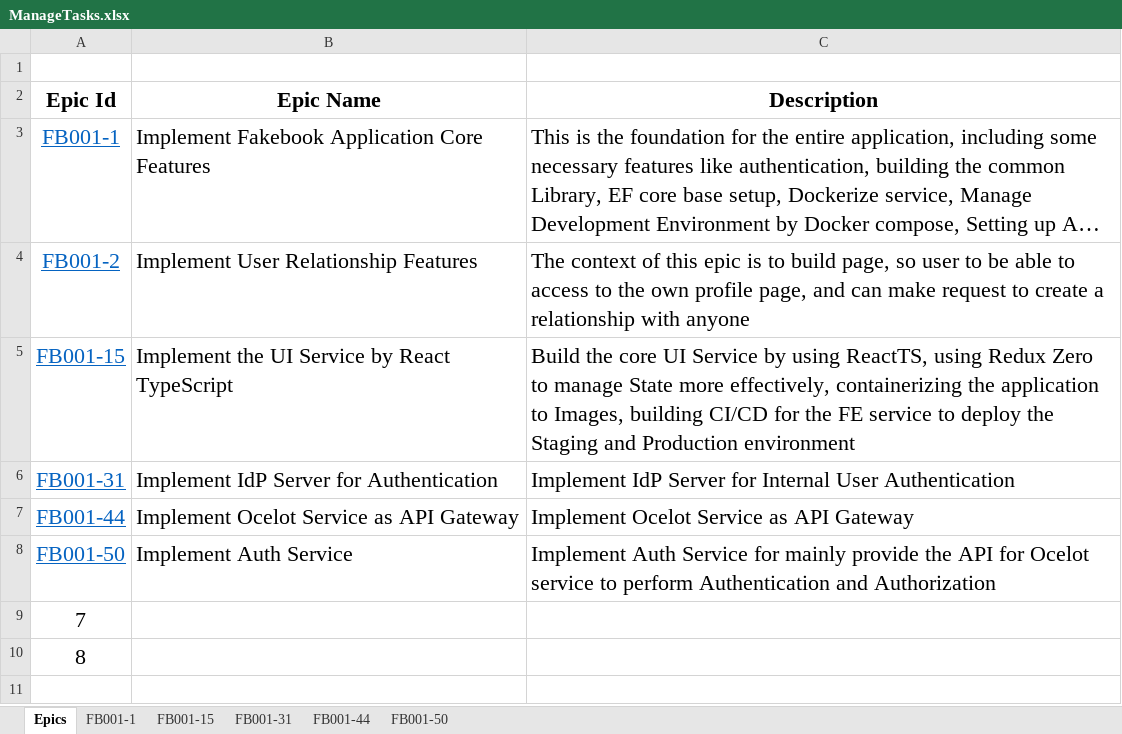
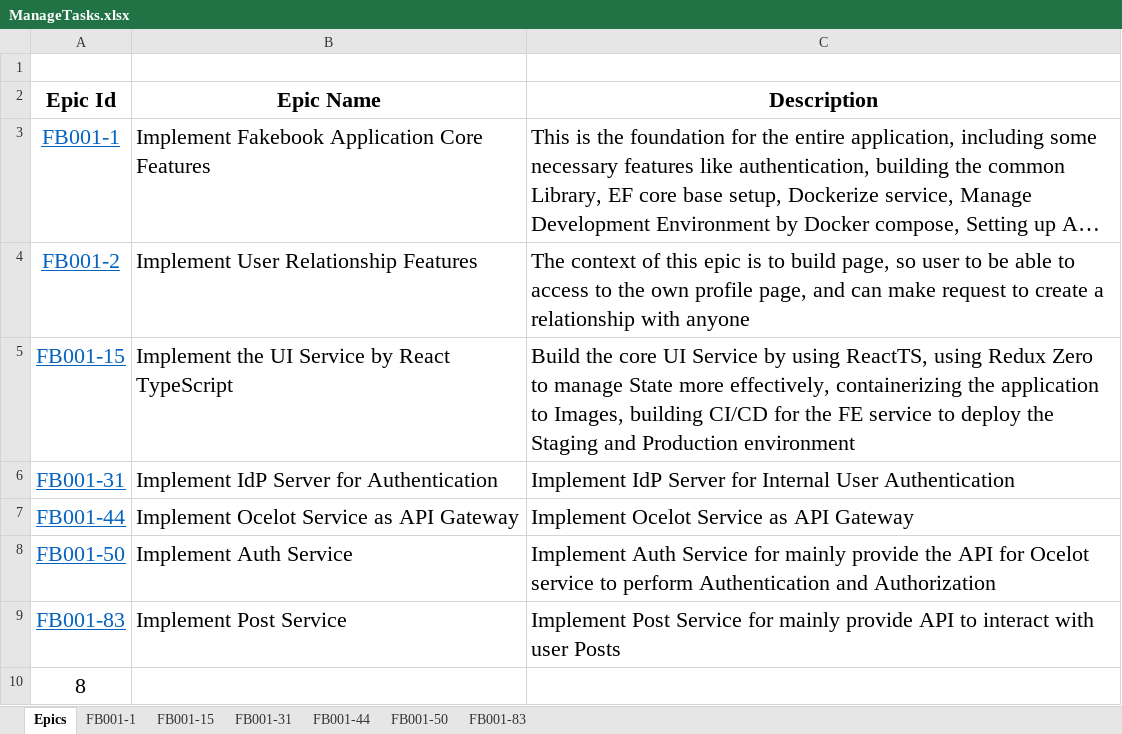
Before and after one commit to huynhngocsonuit2000github/Fakebook, an Excel workbook: Documents/ManageTasks.xlsx, sheet Epics, drawn as a sheet; long unchanged cells end in …; values as stored, in another font and other column widths than the file's, no borders; table styles not drawn; removed rows and columns are numbered as before the commit, all else as after; the diff names each change by its address in the sheet, - before the commit and + after, or states it on an @@ line.

```diff
--- a/Documents/ManageTasks.xlsx (sheet Epics)
+++ b/Documents/ManageTasks.xlsx (sheet Epics)
+sheet tab: FB001-83
-row 9: 7
+row 9: FB001-83 | Implement Post Service | Implement Post Service for mainly provide API to interact with user Posts
```
Also changed, not shown: sheet FB001-15, 36 other files.
